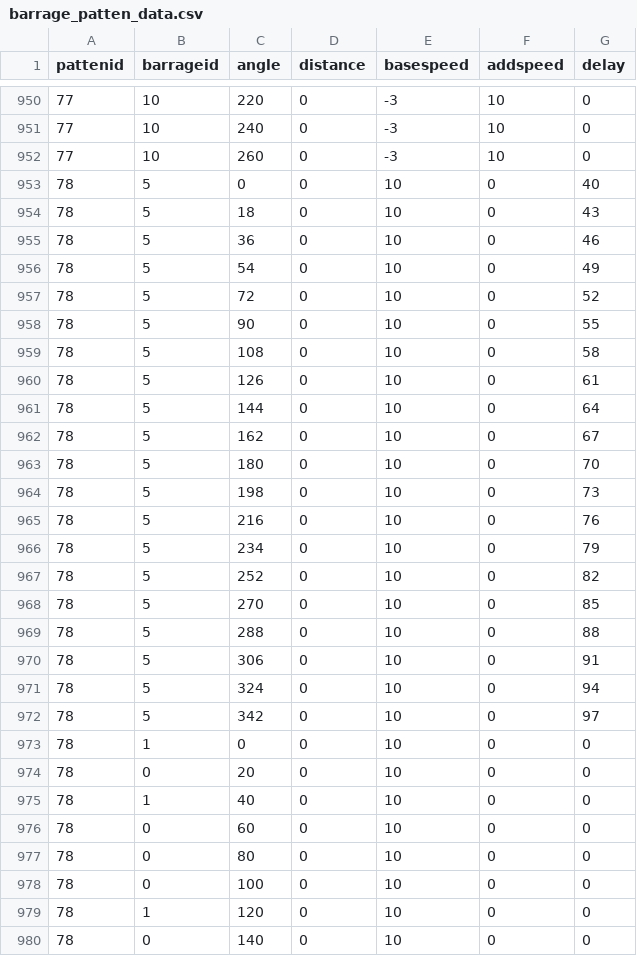
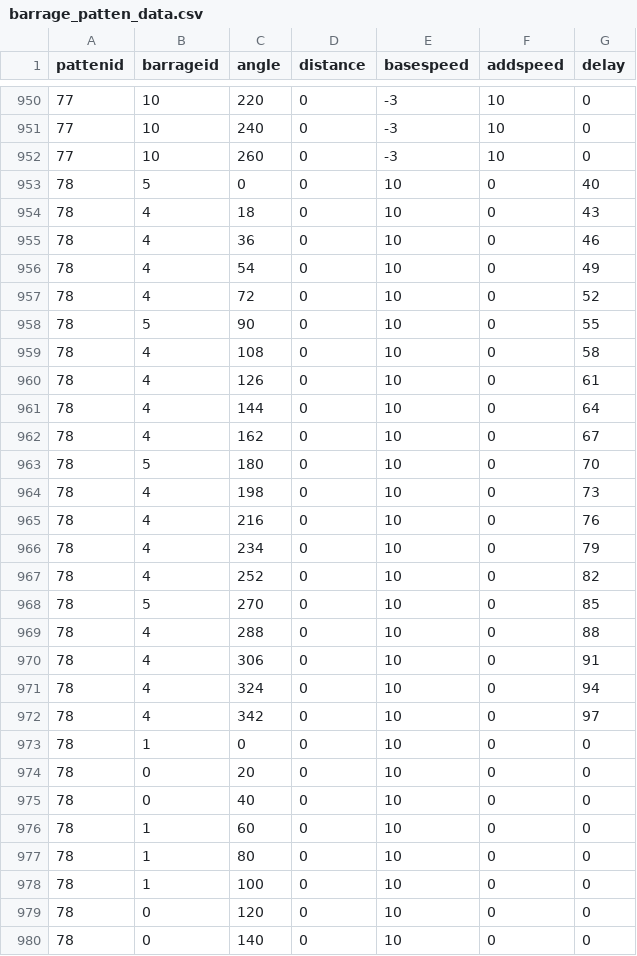
Before and after one commit to SuzukazeAoba1/TOHO, a CSV file: TOHOprojectBusan/Assets/StreamingAssets/barrage_patten_data.csv, drawn as a sheet; only a part is shown, gaps mark what is left out; the diff covers the shown part only.

```diff
--- a/TOHOprojectBusan/Assets/StreamingAssets/barrage_patten_data.csv
+++ b/TOHOprojectBusan/Assets/StreamingAssets/barrage_patten_data.csv
@@ -953,28 +953,28 @@ pattenid,barrageid,angle,distance,basespeed,addspeed,delay
 78,5,0,0,10,0,40
-78,5,18,0,10,0,43
-78,5,36,0,10,0,46
-78,5,54,0,10,0,49
-78,5,72,0,10,0,52
+78,4,18,0,10,0,43
+78,4,36,0,10,0,46
+78,4,54,0,10,0,49
+78,4,72,0,10,0,52
 78,5,90,0,10,0,55
-78,5,108,0,10,0,58
-78,5,126,0,10,0,61
-78,5,144,0,10,0,64
-78,5,162,0,10,0,67
+78,4,108,0,10,0,58
+78,4,126,0,10,0,61
+78,4,144,0,10,0,64
+78,4,162,0,10,0,67
 78,5,180,0,10,0,70
-78,5,198,0,10,0,73
-78,5,216,0,10,0,76
-78,5,234,0,10,0,79
-78,5,252,0,10,0,82
+78,4,198,0,10,0,73
+78,4,216,0,10,0,76
+78,4,234,0,10,0,79
+78,4,252,0,10,0,82
 78,5,270,0,10,0,85
-78,5,288,0,10,0,88
-78,5,306,0,10,0,91
-78,5,324,0,10,0,94
-78,5,342,0,10,0,97
+78,4,288,0,10,0,88
+78,4,306,0,10,0,91
+78,4,324,0,10,0,94
+78,4,342,0,10,0,97
 78,1,0,0,10,0,0
 78,0,20,0,10,0,0
-78,1,40,0,10,0,0
-78,0,60,0,10,0,0
-78,0,80,0,10,0,0
-78,0,100,0,10,0,0
-78,1,120,0,10,0,0
+78,0,40,0,10,0,0
+78,1,60,0,10,0,0
+78,1,80,0,10,0,0
+78,1,100,0,10,0,0
+78,0,120,0,10,0,0
 78,0,140,0,10,0,0
```
Also changed, not shown: 25 edited cells elsewhere in this file, TOHOprojectBusan/Assets/StreamingAssets/barrage_sequence_data.csv, TOHOprojectBusan/Assets/StreamingAssets/main_spawn_data.csv, 5 other files.
